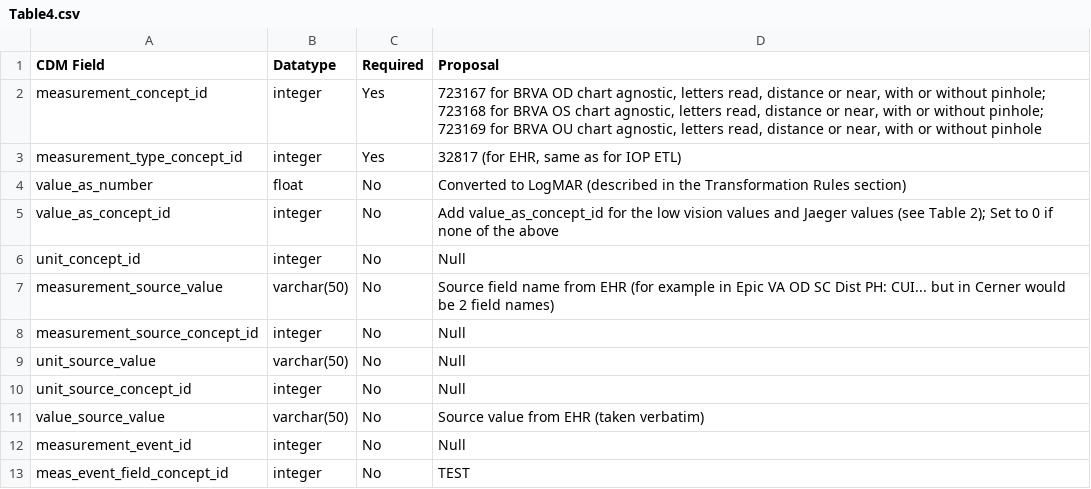
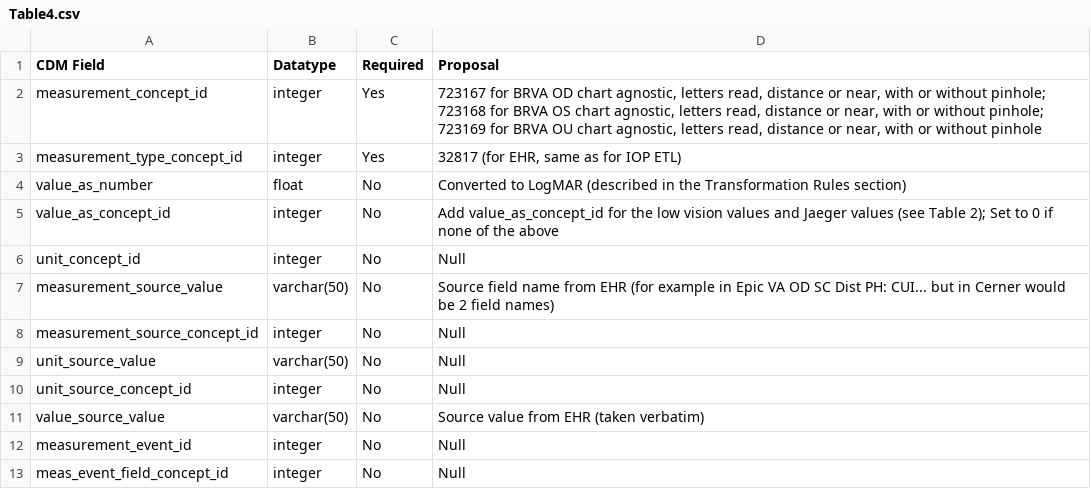
Before and after one commit to OHDSI/EyeCareVisionWG, a CSV file: etl-resources/best_recorded_visual_acuity/Table4.csv, drawn as a sheet.

Commit message:
Update Table4.csv

```diff
--- a/etl-resources/best_recorded_visual_acuity/Table4.csv
+++ b/etl-resources/best_recorded_visual_acuity/Table4.csv
@@ -12,2 +12,2 @@ value_source_value,varchar(50),No,Source value from EHR (taken verbatim)
 measurement_event_id,integer,No,Null
-meas_event_field_concept_id,integer,No,TEST
+meas_event_field_concept_id,integer,No,Null
```
